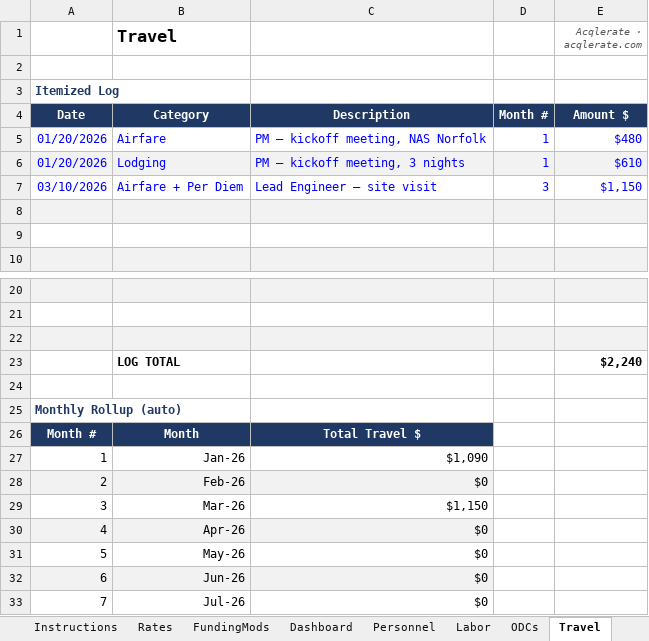
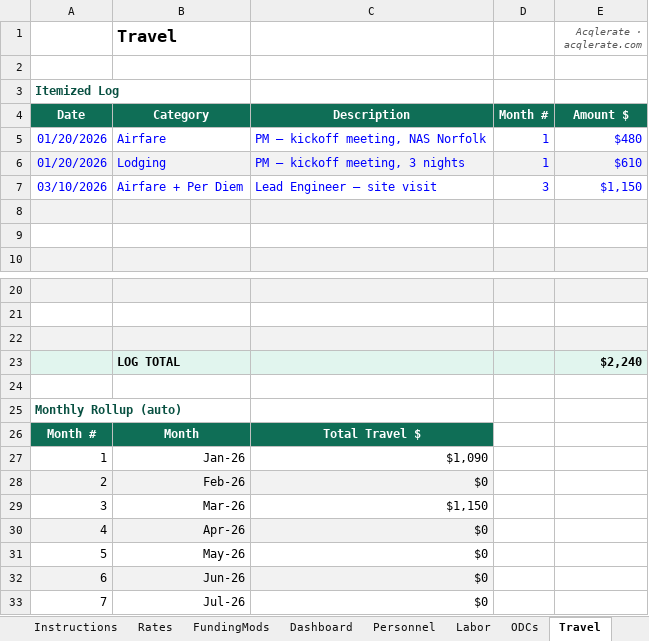
Before and after one commit to jumpmasterguy/acq-pro, an Excel workbook: client/public/examples/cost-and-burn-rate-tracker.xlsx, sheet Travel, drawn as a sheet; only a part is shown, gaps mark what is left out; values as stored, in another font and other column widths than the file's, no borders; charts and pictures not drawn; the diff names each change by its address in the sheet, - before the commit and + after, or states it on an @@ line.

```diff
--- a/client/public/examples/cost-and-burn-rate-tracker.xlsx (sheet Travel)
+++ b/client/public/examples/cost-and-burn-rate-tracker.xlsx (sheet Travel)
-A3 text colour: #1F3864
+A3 text colour: #085041
-A4:E4 fill: #1F3864
+A4:E4 fill: #0F6E56
-A23:E23 fill: none
+A23:E23 fill: #E1F5EE
-A25 text colour: #1F3864
+A25 text colour: #085041
-A26:C26 fill: #1F3864
+A26:C26 fill: #0F6E56
```
Also changed, not shown: sheet Labor, sheet Dashboard, sheet Personnel, sheet ODCs, sheet FundingMods, formulas that keep their value.
